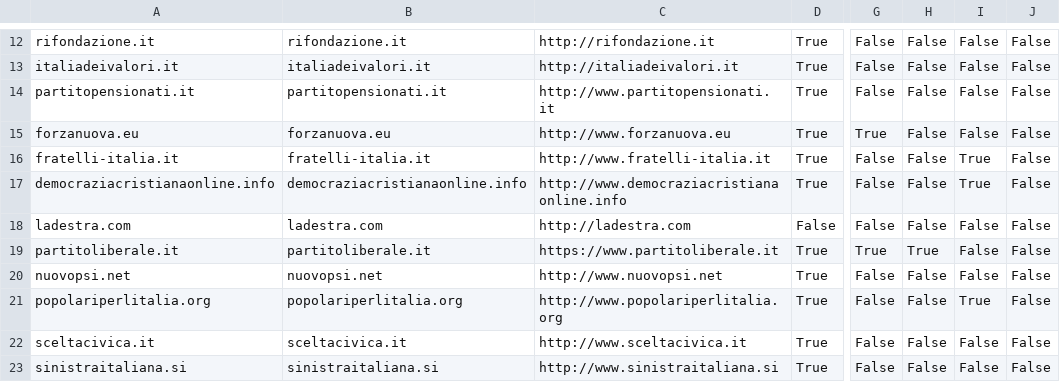
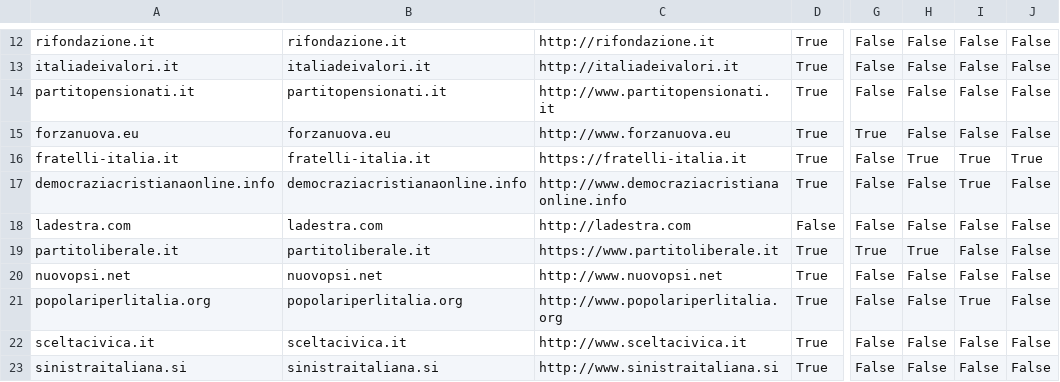
Before and after one commit to sicurezzadeimedia/italia, a CSV file: politica-risultati.csv, drawn as a sheet; only a part is shown, gaps mark what is left out; the diff names each change by its address in the sheet, - before the commit and + after, or states it on an @@ line.

Commit message:
update scan

```diff
--- a/politica-risultati.csv
+++ b/politica-risultati.csv
-C16: http://www.fratelli-italia.it
+C16: https://fratelli-italia.it
-H16: False
+H16: True
-J16: False
+J16: True
```
